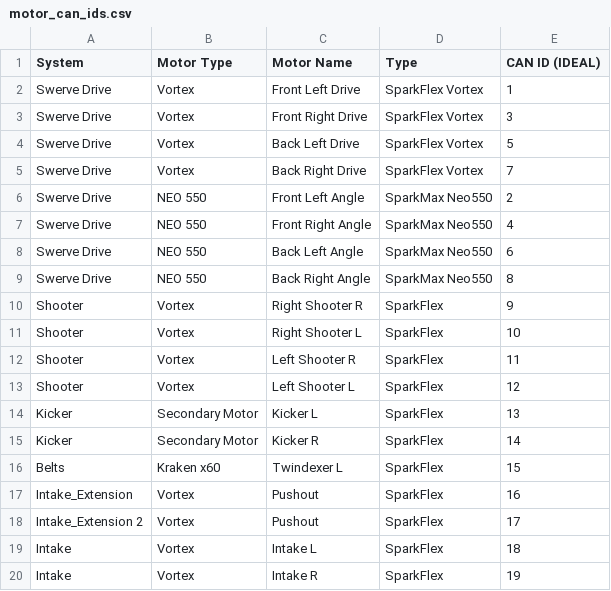
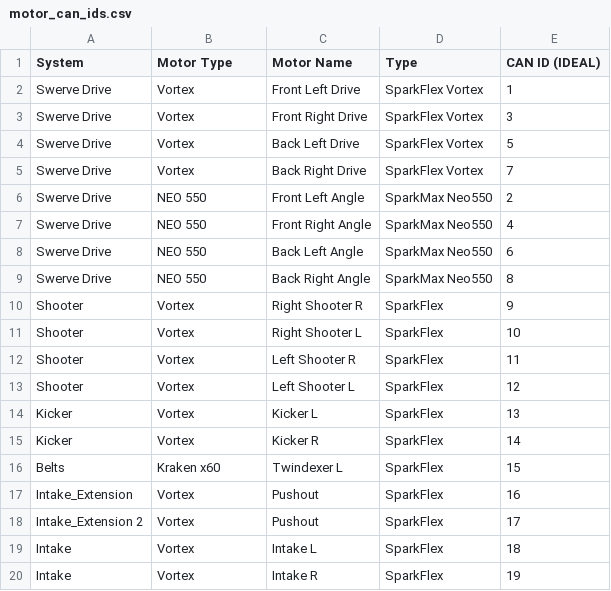
Before and after one commit to awtybots/Goldfire4-Rookie, a CSV file: motor_can_ids.csv, drawn as a sheet.

Commit message:
Update motor_can_ids.csv

```diff
--- a/motor_can_ids.csv
+++ b/motor_can_ids.csv
@@ -13,4 +13,4 @@ Shooter,Vortex,Left Shooter R,SparkFlex,11
 Shooter,Vortex,Left Shooter L,SparkFlex,12
-Kicker,Secondary Motor,Kicker L,SparkFlex,13
-Kicker,Secondary Motor,Kicker R,SparkFlex,14
+Kicker,Vortex,Kicker L,SparkFlex,13
+Kicker,Vortex,Kicker R,SparkFlex,14
 Belts,Kraken x60,Twindexer L,SparkFlex,15
```
